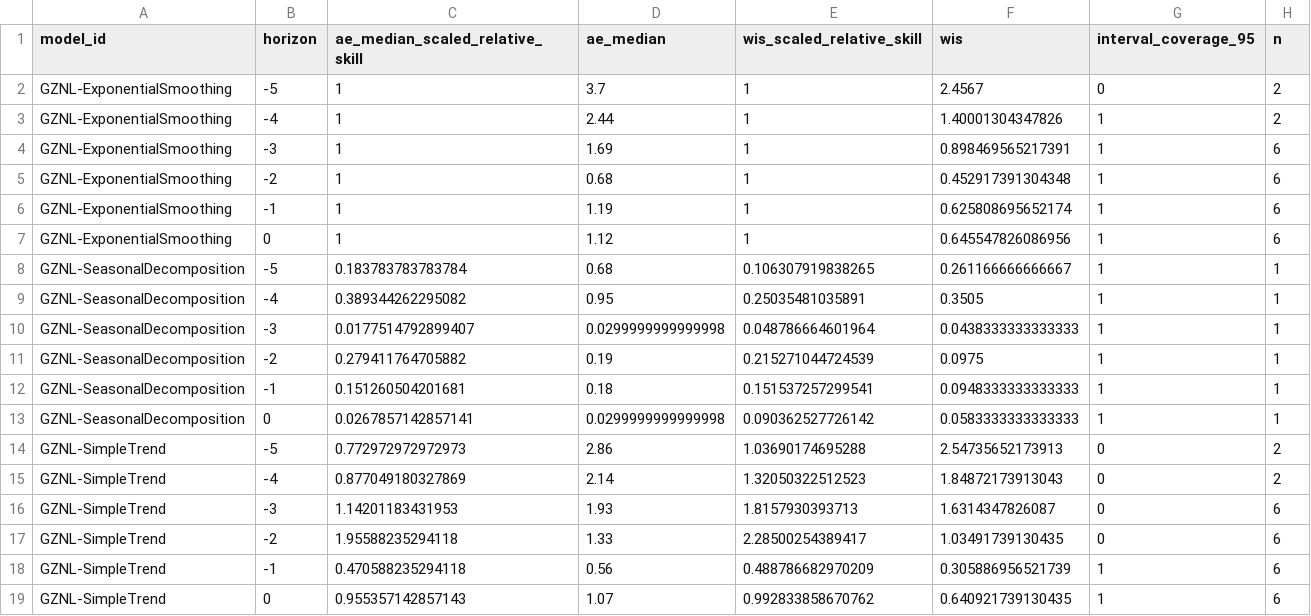
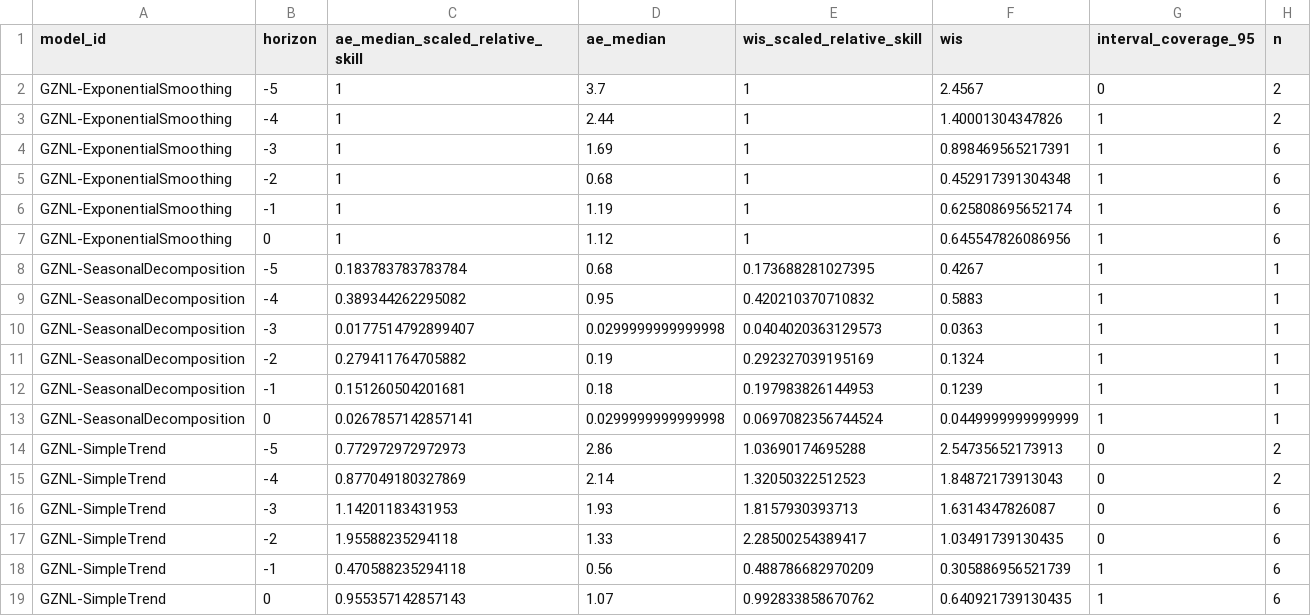
Before and after one commit to dailypartita/China-COVID-19-Forecast-Dashboard, a CSV file: scores/wk inc covid prop ili/Last 6 weeks/horizon/scores.csv, drawn as a sheet.

Commit message:
update score data

```diff
--- a/scores/wk inc covid prop ili/Last 6 weeks/horizon/scores.csv
+++ b/scores/wk inc covid prop ili/Last 6 weeks/horizon/scores.csv
@@ -7,8 +7,8 @@
 "GZNL-ExponentialSmoothing",0,1,1.12,1,0.645547826086956,1,6
-"GZNL-SeasonalDecomposition",-5,0.183783783783784,0.68,0.106307919838265,0.261166666666667,1,1
-"GZNL-SeasonalDecomposition",-4,0.389344262295082,0.95,0.25035481035891,0.3505,1,1
-"GZNL-SeasonalDecomposition",-3,0.0177514792899407,0.0299999999999998,0.048786664601964,0.0438333333333333,1,1
-"GZNL-SeasonalDecomposition",-2,0.279411764705882,0.19,0.215271044724539,0.0975,1,1
-"GZNL-SeasonalDecomposition",-1,0.151260504201681,0.18,0.151537257299541,0.0948333333333333,1,1
-"GZNL-SeasonalDecomposition",0,0.0267857142857141,0.0299999999999998,0.090362527726142,0.0583333333333333,1,1
+"GZNL-SeasonalDecomposition",-5,0.183783783783784,0.68,0.173688281027395,0.4267,1,1
+"GZNL-SeasonalDecomposition",-4,0.389344262295082,0.95,0.420210370710832,0.5883,1,1
+"GZNL-SeasonalDecomposition",-3,0.0177514792899407,0.0299999999999998,0.0404020363129573,0.0363,1,1
+"GZNL-SeasonalDecomposition",-2,0.279411764705882,0.19,0.292327039195169,0.1324,1,1
+"GZNL-SeasonalDecomposition",-1,0.151260504201681,0.18,0.197983826144953,0.1239,1,1
+"GZNL-SeasonalDecomposition",0,0.0267857142857141,0.0299999999999998,0.0697082356744524,0.0449999999999999,1,1
 "GZNL-SimpleTrend",-5,0.772972972972973,2.86,1.03690174695288,2.54735652173913,0,2
```
Also changed, not shown: scores/wk inc covid prop ili/Last 6 weeks/location/scores.csv, scores/wk inc covid prop ili/Last 6 weeks/scores.csv, 1 other file.
